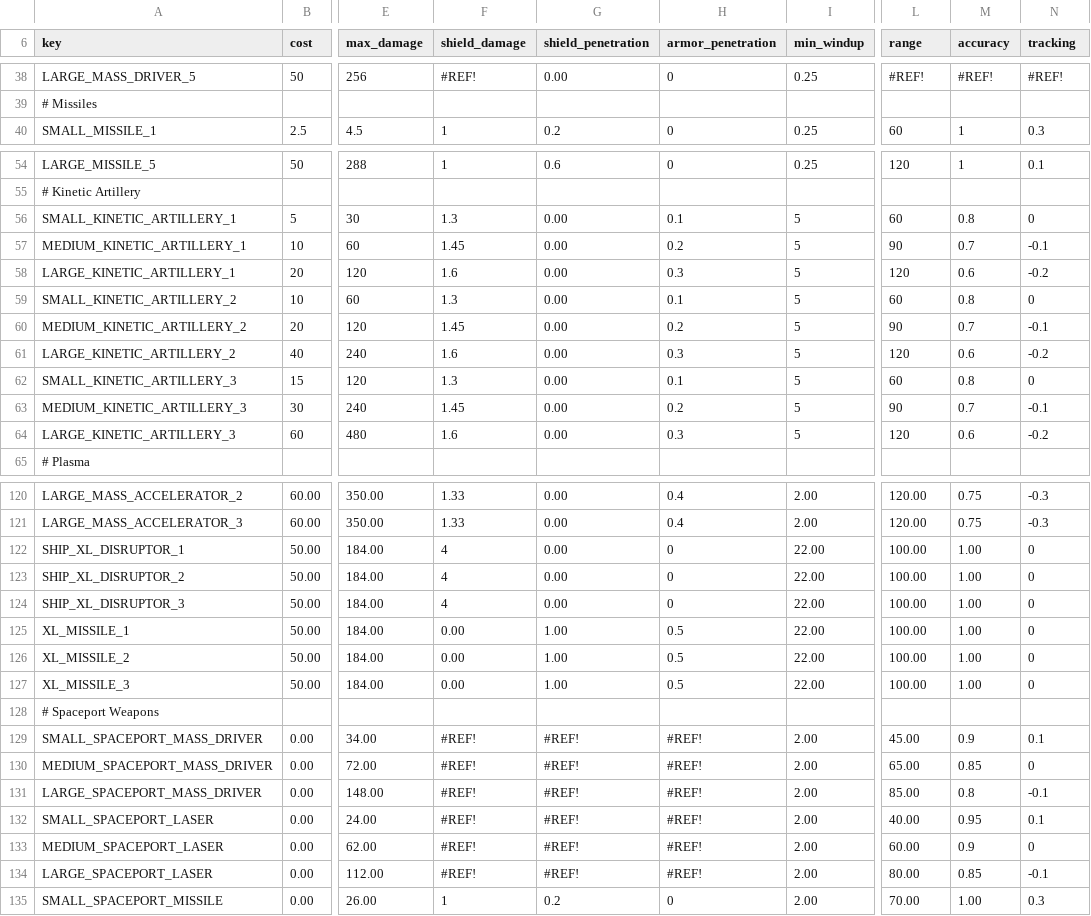
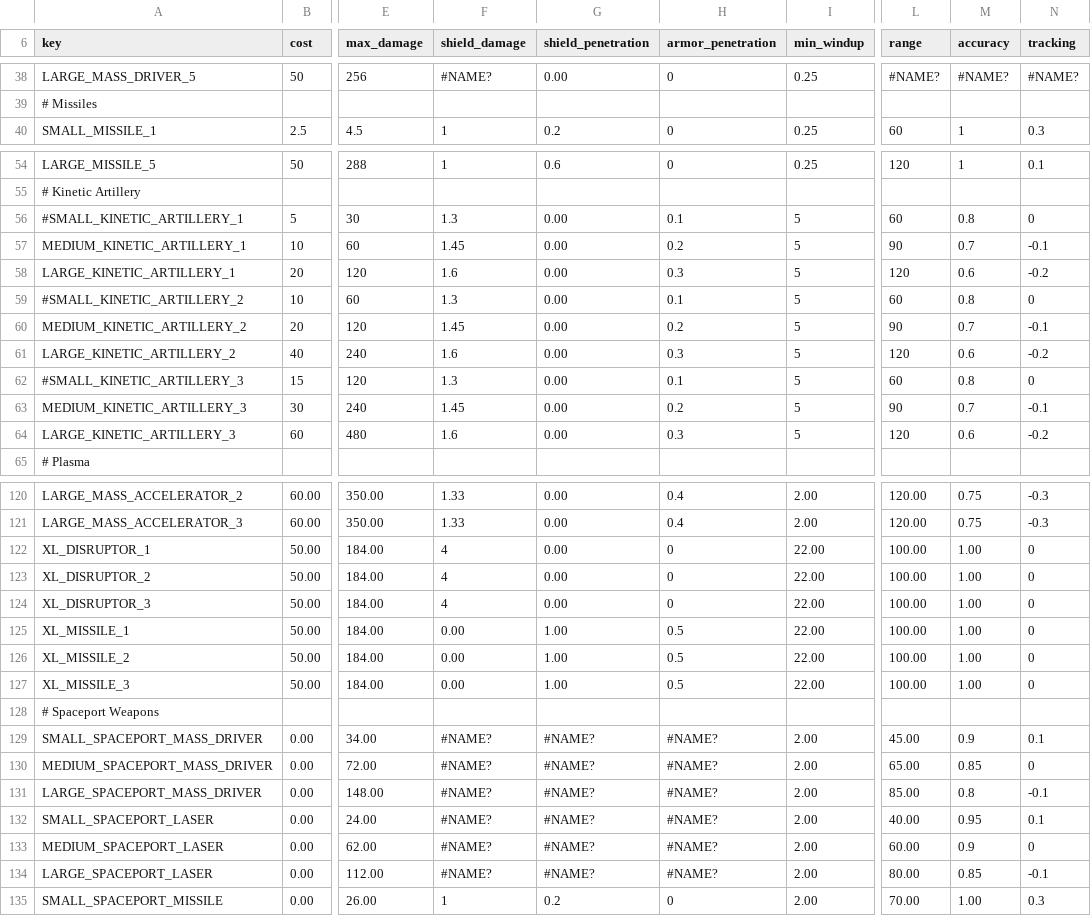
Before and after one commit to GatekeeperHaig/Stellaris-Modding-Den, a CSV file: combat-overhaul-beta/common/component_templates/weapon_components.csv, drawn as a sheet; only a part is shown, gaps mark what is left out; the diff covers the shown part only; the diff names each change by its address in the sheet, - before the commit and + after, or states it on an @@ line.

```diff
--- a/combat-overhaul-beta/common/component_templates/weapon_components.csv
+++ b/combat-overhaul-beta/common/component_templates/weapon_components.csv
-F38 (shield_damage): #REF!
+F38 (shield_damage): #NAME?
-L38 (range): #REF!
+L38 (range): #NAME?
-M38 (accuracy): #REF!
+M38 (accuracy): #NAME?
-N38 (tracking): #REF!
+N38 (tracking): #NAME?
-A56 (key): SMALL_KINETIC_ARTILLERY_1
+A56 (key): #SMALL_KINETIC_ARTILLERY_1
-A59 (key): SMALL_KINETIC_ARTILLERY_2
+A59 (key): #SMALL_KINETIC_ARTILLERY_2
-A62 (key): SMALL_KINETIC_ARTILLERY_3
+A62 (key): #SMALL_KINETIC_ARTILLERY_3
-A122 (key): SHIP_XL_DISRUPTOR_1
+A122 (key): XL_DISRUPTOR_1
-A123 (key): SHIP_XL_DISRUPTOR_2
+A123 (key): XL_DISRUPTOR_2
-A124 (key): SHIP_XL_DISRUPTOR_3
+A124 (key): XL_DISRUPTOR_3
-F129:F134 (shield_damage): #REF!
+F129:F134 (shield_damage): #NAME?
-G129:G134 (shield_penetration): #REF!
+G129:G134 (shield_penetration): #NAME?
-H129:H134 (armor_penetration): #REF!
+H129:H134 (armor_penetration): #NAME?
```
Also changed, not shown: 71 edited cells elsewhere in this file, 11 other files.
